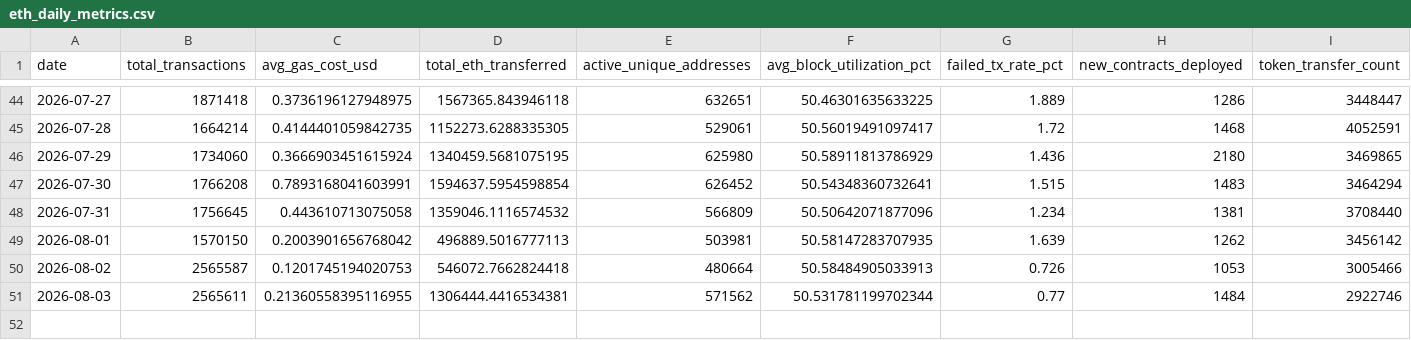
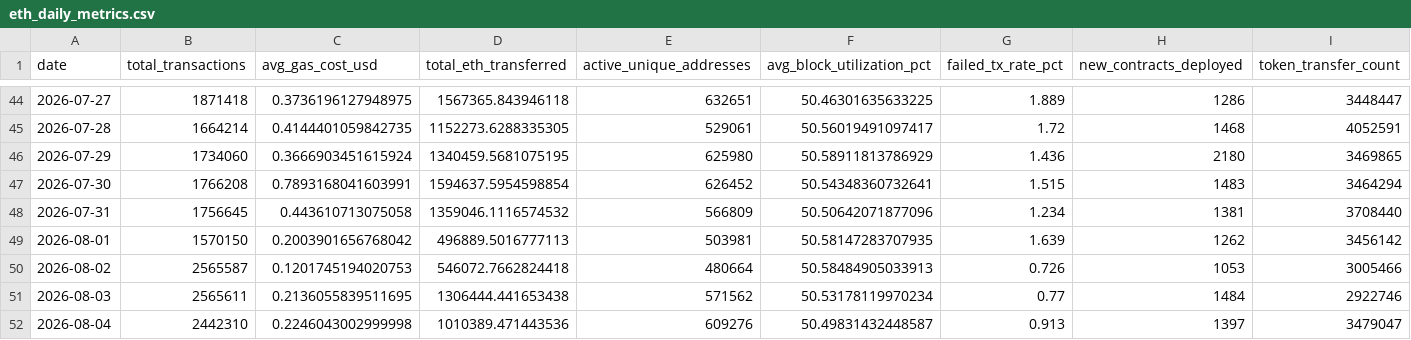
Before and after one commit to prakharsinghbachgoti/ethereumblockchainproject, a CSV file: data/eth_daily_metrics.csv, drawn as a sheet; only a part is shown, gaps mark what is left out.

```diff
--- a/data/eth_daily_metrics.csv
+++ b/data/eth_daily_metrics.csv
@@ -50,2 +50,3 @@ date,total_transactions,avg_gas_cost_usd,total_eth_transferred,active_unique_add
 2026-08-02,2565587,0.1201745194020753,546072.7662824418,480664,50.58484905033913,0.726,1053,3005466
-2026-08-03,2565611,0.21360558395116955,1306444.4416534381,571562,50.531781199702344,0.77,1484,2922746
+2026-08-03,2565611,0.2136055839511695,1306444.441653438,571562,50.53178119970234,0.77,1484,2922746
+2026-08-04,2442310,0.2246043002999998,1010389.471443536,609276,50.49831432448587,0.913,1397,3479047
```
